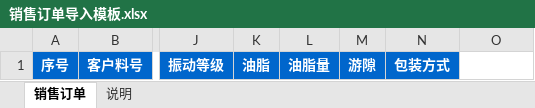
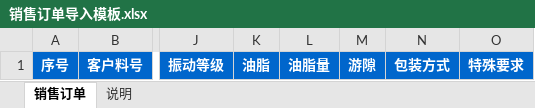
Before and after one commit to huzhiyuhuzhiyu/api-doc-lookup, an Excel workbook: public/static/销售订单导入模板.xlsx, sheet 销售订单, drawn as a sheet; only a part is shown, gaps mark what is left out; values as stored, in another font and other column widths than the file's, no borders; the diff names each change by its address in the sheet, - before the commit and + after, or states it on an @@ line.

```diff
--- a/public/static/销售订单导入模板.xlsx (sheet 销售订单)
+++ b/public/static/销售订单导入模板.xlsx (sheet 销售订单)
-O1: (empty)
+O1: 特殊要求
-O1 fill: none
+O1 fill: #0066CC
```
Also changed, not shown: sheet 说明, 41 other files.
